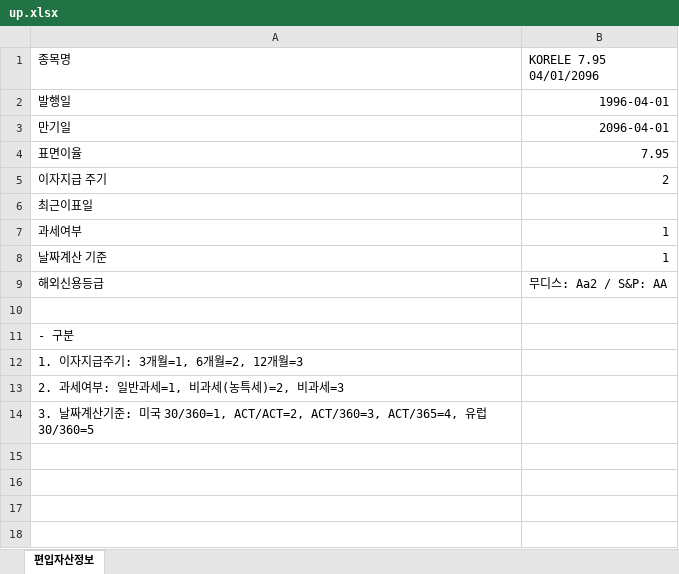
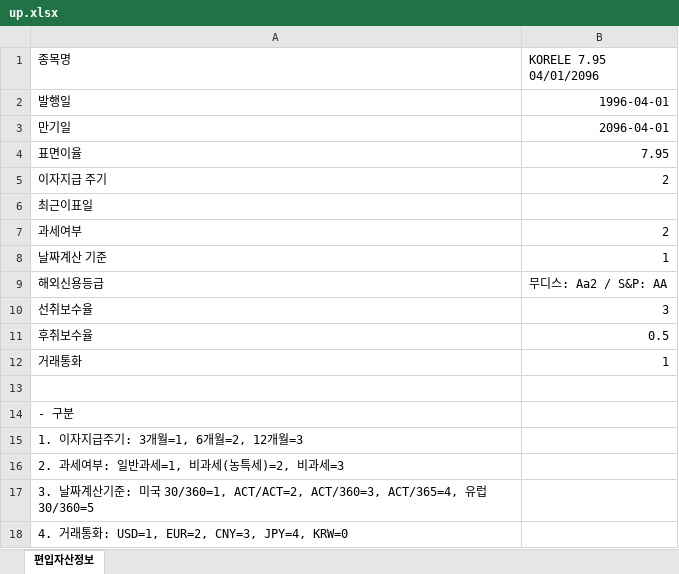
Before and after one commit to post0318/3, an Excel workbook: up.xlsx, sheet 편입자산정보, drawn as a sheet; values as stored, in another font and other column widths than the file's, no borders; the diff names each change by its address in the sheet, - before the commit and + after, or states it on an @@ line.

```diff
--- a/up.xlsx (sheet 편입자산정보)
+++ b/up.xlsx (sheet 편입자산정보)
-B7 (KORELE 7.95 04/01/2096): 1
+B7 (KORELE 7.95 04/01/2096): 2
+row 10: 선취보수율 | 3
+row 11: 후취보수율 | 0.5
+row 12: 거래통화 | 1
+row 18: 4. 거래통화: USD=1, EUR=2, CNY=3, JPY=4, KRW=0
```
Also changed, not shown: 샘플.xlsx, 19 other files.
